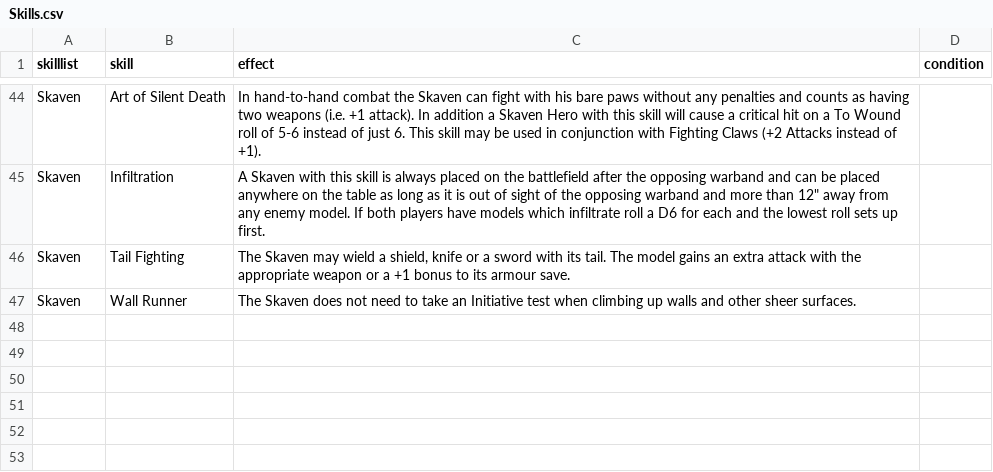
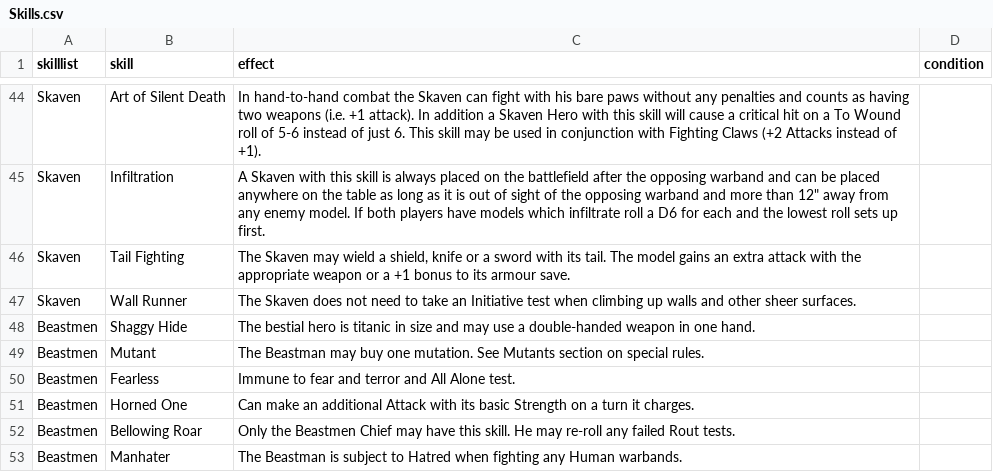
Before and after one commit to Labernator/MordheimWarbandConfigurator, a CSV file: src/static/data/Skills.csv, drawn as a sheet; only a part is shown, gaps mark what is left out.

Commit message:
Update Skills.csv
add Beastmen Skills

```diff
--- a/src/static/data/Skills.csv
+++ b/src/static/data/Skills.csv
@@ -47 +47,7 @@ Skaven;Tail Fighting;The Skaven may wield a shield, knife or a sword with its ta
 Skaven;Wall Runner;The Skaven does not need to take an Initiative test when climbing up walls and other sheer surfaces.
+Beastmen;Shaggy Hide;The bestial hero is titanic in size and may use a double-handed weapon in one hand.;
+Beastmen;Mutant;The Beastman may buy one mutation. See Mutants section on special rules.;
+Beastmen;Fearless;Immune to fear and terror and All Alone test.;
+Beastmen;Horned One;Can make an additional Attack with its basic Strength on a turn it charges.;
+Beastmen;Bellowing Roar;Only the Beastmen Chief may have this skill. He may re-roll any failed Rout tests.;
+Beastmen;Manhater;The Beastman is subject to Hatred when fighting any Human warbands.;
```
